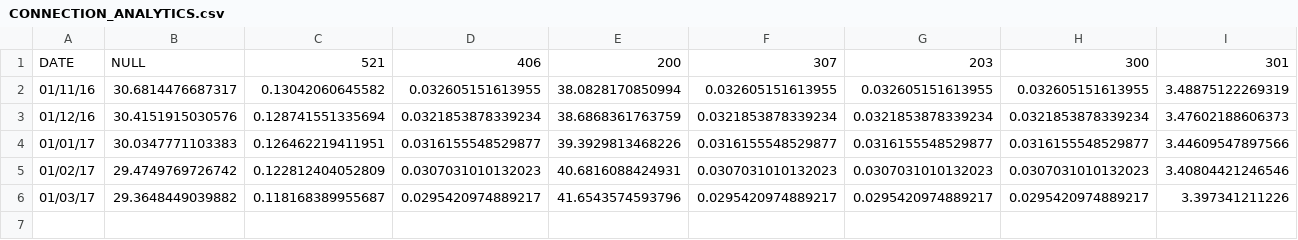
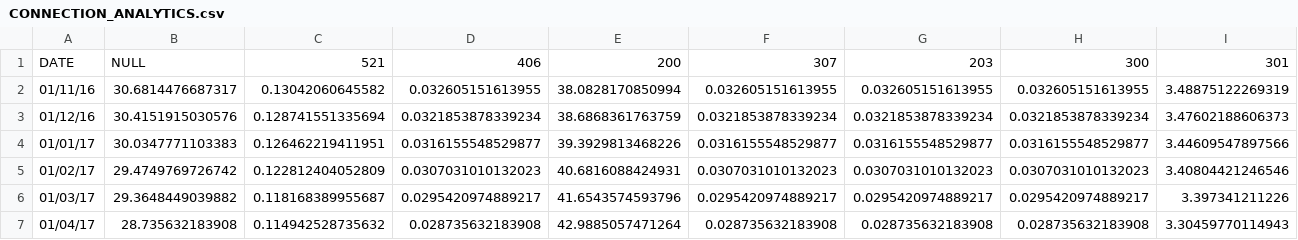
Before and after one commit to Ma5onic/open.data, a CSV file: opendirectories/subsets/CONNECTION_ANALYTICS.csv, drawn as a sheet; only a part is shown; rows hold the shown columns only; the diff names each change by its address in the sheet, - before the commit and + after, or states it on an @@ line.

```diff
--- a/opendirectories/subsets/CONNECTION_ANALYTICS.csv
+++ b/opendirectories/subsets/CONNECTION_ANALYTICS.csv
+row 7: 01/04/17 | 28.735632183908 | 0.114942528735632 | 0.028735632183908 | 42.9885057471264 | 0.028735632183908 | 0.028735632183908 | 0.028735632183908 | 3.30459770114943
```
Also changed, not shown: 6 other files.
